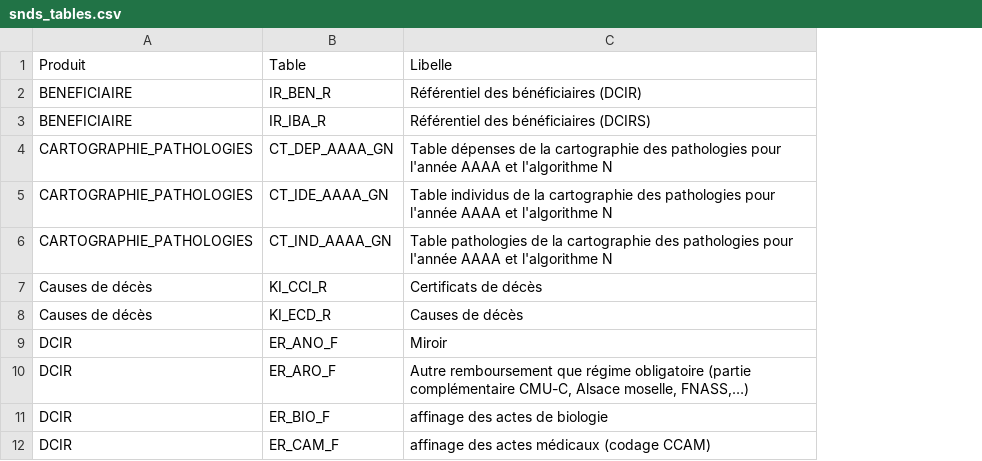
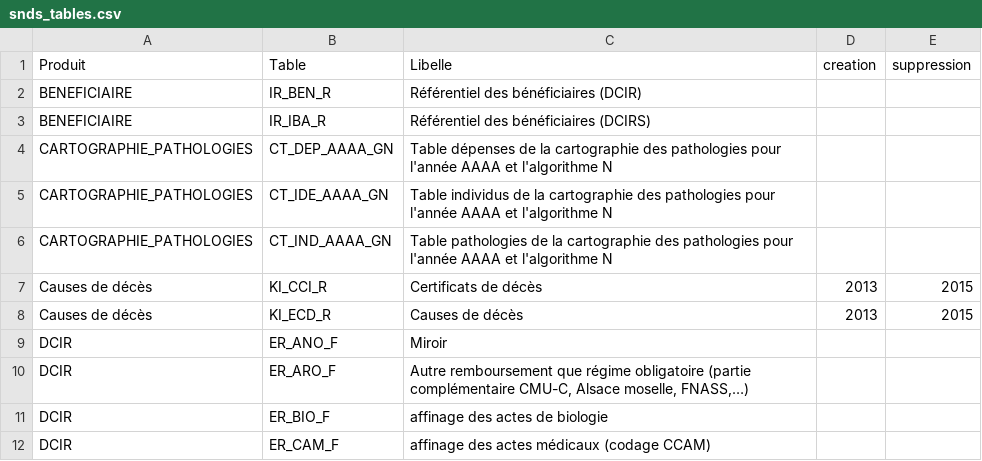
Before and after one commit to indsante/dico-snds, a CSV file: app/app_data/snds_tables.csv, drawn as a sheet; only a part is shown; the diff names each change by its address in the sheet, - before the commit and + after, or states it on an @@ line.

```diff
--- a/app/app_data/snds_tables.csv
+++ b/app/app_data/snds_tables.csv
+column D (creation), rows 7-8: 2013 | 2013
+column E (suppression), rows 7-8: 2015 | 2015
```
Also changed, not shown: 1 other file.
